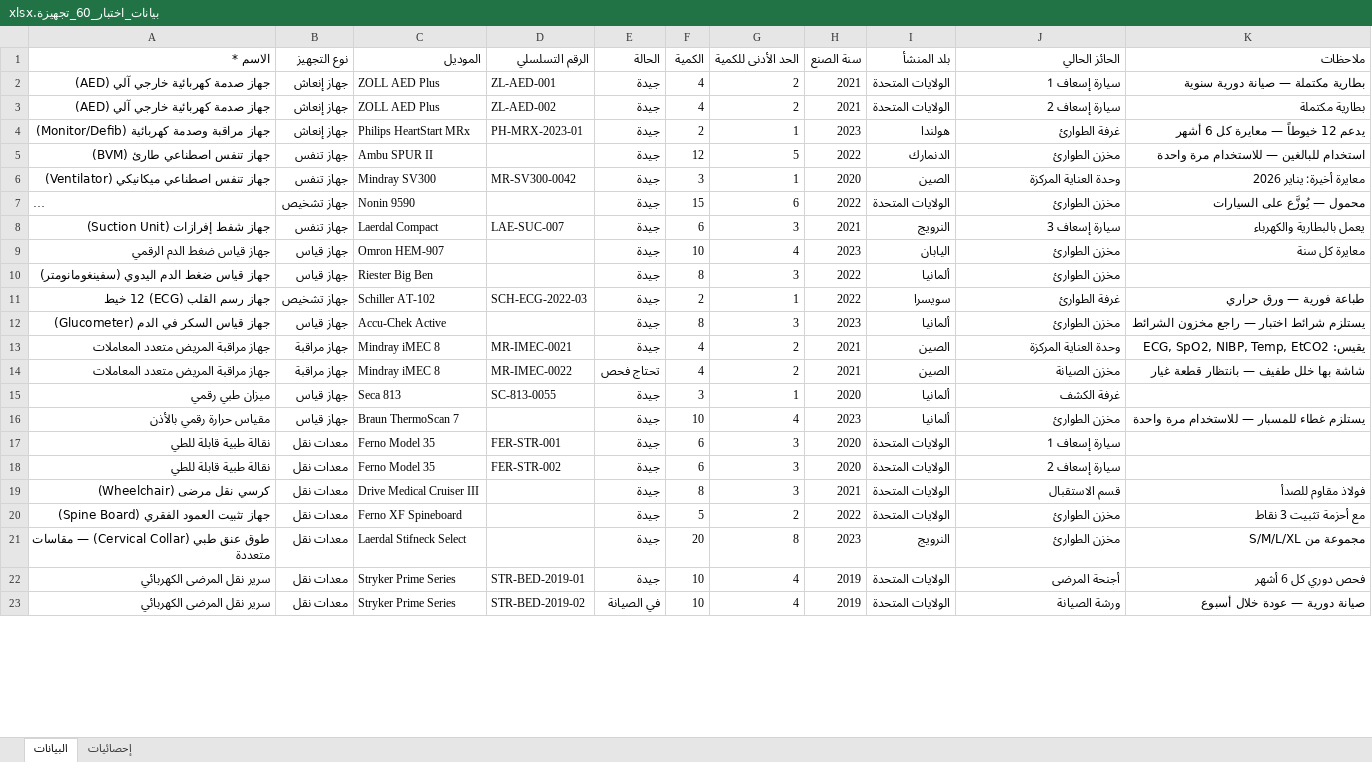
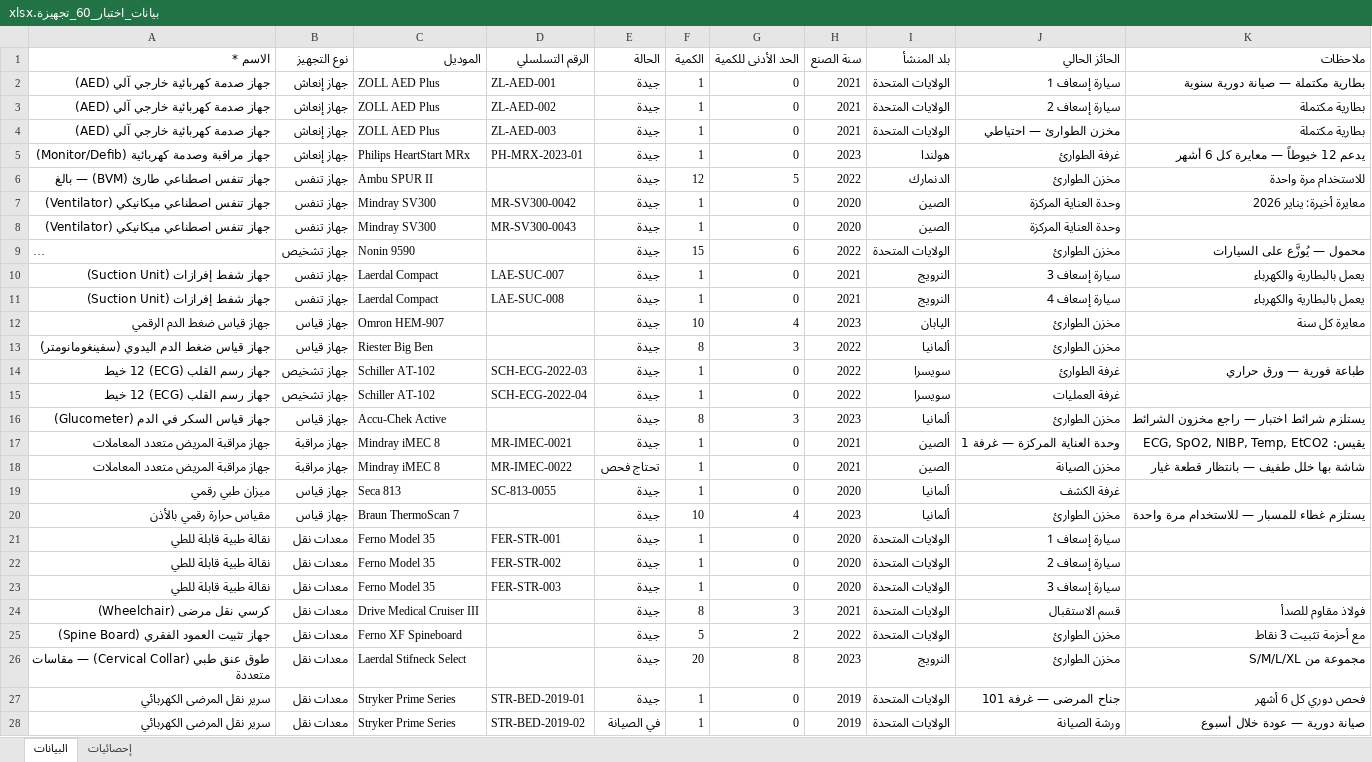
Before and after one commit to ibrahims78/Damascus-Emergency-Inventory, an Excel workbook: بيانات_اختبار_60_تجهيزة.xlsx, sheet البيانات, drawn as a sheet; only a part is shown; long unchanged cells end in …; values as stored, in another font and other column widths than the file's, no borders; addresses are those after the commit; the diff covers the shown part only; the diff names each change by its address in the sheet, - before the commit and + after, or states it on an @@ line.

```diff
--- a/بيانات_اختبار_60_تجهيزة.xlsx (sheet البيانات)
+++ b/بيانات_اختبار_60_تجهيزة.xlsx (sheet البيانات)
-F2:F3 (الكمية): 4
+F2:F3 (الكمية): 1
-G2:G3 (الحد الأدنى للكمية): 2
+G2:G3 (الحد الأدنى للكمية): 0
+row 4: جهاز صدمة كهربائية خارجي آلي (AED) | جهاز إنعاش | ZOLL AED Plus | ZL-AED-003 | جيدة | 1 | 0 | 2021 | الولايات المتحدة | مخزن الطوارئ — احتياطي | بطارية مكتملة
-F5 (الكمية): 2
+F5 (الكمية): 1
-G5 (الحد الأدنى للكمية): 1
+G5 (الحد الأدنى للكمية): 0
-A6 (الاسم *): جهاز تنفس اصطناعي طارئ (BVM)
+A6 (الاسم *): جهاز تنفس اصطناعي طارئ (BVM) — بالغ
-K6 (ملاحظات): استخدام للبالغين — للاستخدام مرة واحدة
+K6 (ملاحظات): للاستخدام مرة واحدة
-F7 (الكمية): 3
+F7 (الكمية): 1
-G7 (الحد الأدنى للكمية): 1
+G7 (الحد الأدنى للكمية): 0
+row 8: جهاز تنفس اصطناعي ميكانيكي (Ventilator) | جهاز تنفس | Mindray SV300 | MR-SV300-0043 | جيدة | 1 | 0 | 2020 | الصين | وحدة العناية المركزة
-F10 (الكمية): 6
+F10 (الكمية): 1
-G10 (الحد الأدنى للكمية): 3
+G10 (الحد الأدنى للكمية): 0
+row 11: جهاز شفط إفرازات (Suction Unit) | جهاز تنفس | Laerdal Compact | LAE-SUC-008 | جيدة | 1 | 0 | 2021 | النرويج | سيارة إسعاف 4 | يعمل بالبطارية والكهرباء
-F14 (الكمية): 2
+F14 (الكمية): 1
-G14 (الحد الأدنى للكمية): 1
+G14 (الحد الأدنى للكمية): 0
+row 15: جهاز رسم القلب (ECG) 12 خيط | جهاز تشخيص | Schiller AT-102 | SCH-ECG-2022-04 | جيدة | 1 | 0 | 2022 | سويسرا | غرفة العمليات
-F17:F18 (الكمية): 4
+F17:F18 (الكمية): 1
-G17:G18 (الحد الأدنى للكمية): 2
+G17:G18 (الحد الأدنى للكمية): 0
-J17 (الحائز الحالي): وحدة العناية المركزة
+J17 (الحائز الحالي): وحدة العناية المركزة — غرفة 1
-F19 (الكمية): 3
+F19 (الكمية): 1
-G19 (الحد الأدنى للكمية): 1
+G19 (الحد الأدنى للكمية): 0
-F21:F22 (الكمية): 6
+F21:F22 (الكمية): 1
-G21:G22 (الحد الأدنى للكمية): 3
+G21:G22 (الحد الأدنى للكمية): 0
+row 23: نقالة طبية قابلة للطي | معدات نقل | Ferno Model 35 | FER-STR-003 | جيدة | 1 | 0 | 2020 | الولايات المتحدة | سيارة إسعاف 3
-F27:F28 (الكمية): 10
+F27:F28 (الكمية): 1
-G27:G28 (الحد الأدنى للكمية): 4
+G27:G28 (الحد الأدنى للكمية): 0
-J27 (الحائز الحالي): أجنحة المرضى
+J27 (الحائز الحالي): جناح المرضى — غرفة 101
```
Also changed, not shown: 4 added rows and 45 edited cells elsewhere in this sheet, sheet إحصائيات, 1 other file.
